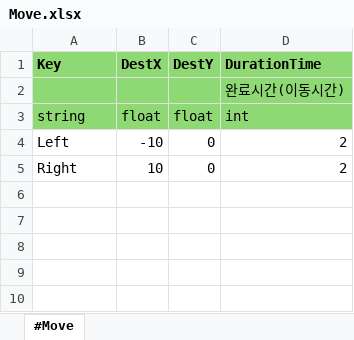
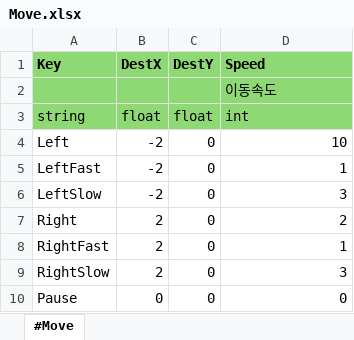
Before and after one commit to scorchLand/kci, an Excel workbook: truck/Table/Move.xlsx, sheet #Move, drawn as a sheet; values as stored, in another font and other column widths than the file's, no borders; addresses are those after the commit; the diff names each change by its address in the sheet, - before the commit and + after, or states it on an @@ line.

```diff
--- a/truck/Table/Move.xlsx (sheet #Move)
+++ b/truck/Table/Move.xlsx (sheet #Move)
-D1: DurationTime
+D1: Speed
-D2 (Speed): 완료시간(이동시간)
+D2 (Speed): 이동속도
-B4 (DestX): -10
+B4 (DestX): -2
-D4 (Speed): 2
+D4 (Speed): 10
+row 5: LeftFast | -2 | 0 | 1
+row 6: LeftSlow | -2 | 0 | 3
-B7 (DestX): 10
+B7 (DestX): 2
+row 8: RightFast | 2 | 0 | 1
+row 9: RightSlow | 2 | 0 | 3
+row 10: Pause | 0 | 0 | 0
```
Also changed, not shown: truck/Table/Character.xlsx, truck/Table/Spwaner.xlsx, 51 other files.
